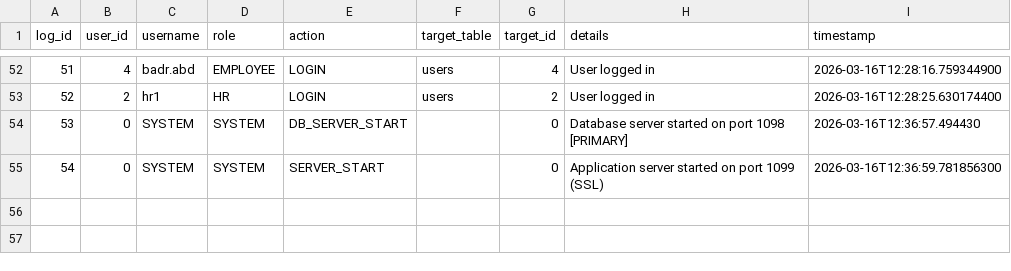
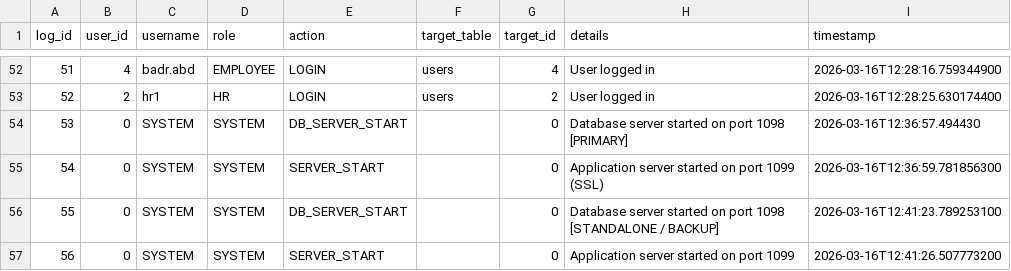
Before and after one commit to AlfieMBClark/DCOMS_Assignment, a CSV file: BHEL_HRM_System_New/BHEL_HRM/data/audit_log.csv, drawn as a sheet; only a part is shown, gaps mark what is left out; the diff names each change by its address in the sheet, - before the commit and + after, or states it on an @@ line.

Commit message:
Update audit_log.csv

```diff
--- a/BHEL_HRM_System_New/BHEL_HRM/data/audit_log.csv
+++ b/BHEL_HRM_System_New/BHEL_HRM/data/audit_log.csv
+row 56: 55 | 0 | SYSTEM | SYSTEM | DB_SERVER_START |  | 0 | Database server started on port 1098 [STANDALONE / BACKUP] | 2026-03-16T12:41:23.789253100
+row 57: 56 | 0 | SYSTEM | SYSTEM | SERVER_START |  | 0 | Application server started on port 1099 | 2026-03-16T12:41:26.507773200
```
